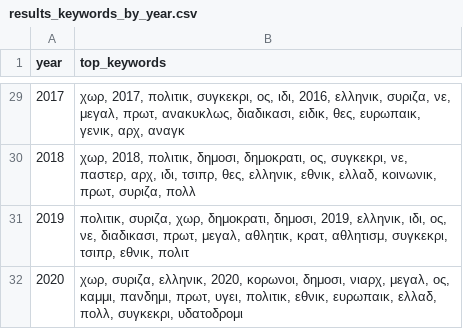
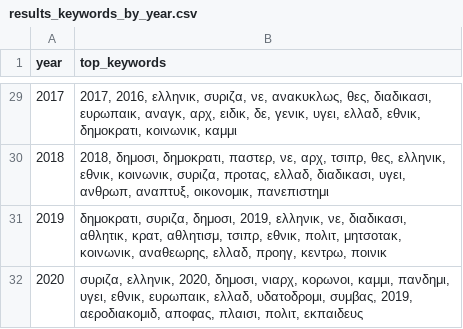
Before and after one commit to josephsarafidis/anaktisi, a CSV file: search_models_csv/results_keywords_by_year.csv, drawn as a sheet; only a part is shown, gaps mark what is left out; the diff covers the shown part only.

```diff
--- a/search_models_csv/results_keywords_by_year.csv
+++ b/search_models_csv/results_keywords_by_year.csv
@@ -29,4 +29,4 @@
-2017,"χωρ, 2017, πολιτικ, συγκεκρι, ος, ιδι, 2016, ελληνικ, συριζα, νε, μεγαλ, πρωτ, ανακυκλως, διαδικασι, ειδικ, θες, ευρωπαικ, γενικ, αρχ, αναγκ"
-2018,"χωρ, 2018, πολιτικ, δημοσι, δημοκρατι, ος, συγκεκρι, νε, παστερ, αρχ, ιδι, τσιπρ, θες, ελληνικ, εθνικ, ελλαδ, κοινωνικ, πρωτ, συριζα, πολλ"
-2019,"πολιτικ, συριζα, χωρ, δημοκρατι, δημοσι, 2019, ελληνικ, ιδι, ος, νε, διαδικασι, πρωτ, μεγαλ, αθλητικ, κρατ, αθλητισμ, συγκεκρι, τσιπρ, εθνικ, πολιτ"
-2020,"χωρ, συριζα, ελληνικ, 2020, κορωνοι, δημοσι, νιαρχ, μεγαλ, ος, καμμι, πανδημι, πρωτ, υγει, πολιτικ, εθνικ, ευρωπαικ, ελλαδ, πολλ, συγκεκρι, υδατοδρομι"
+2017,"2017, 2016, ελληνικ, συριζα, νε, ανακυκλως, θες, διαδικασι, ευρωπαικ, αναγκ, αρχ, ειδικ, δε, γενικ, υγει, ελλαδ, εθνικ, δημοκρατι, κοινωνικ, καμμι"
+2018,"2018, δημοσι, δημοκρατι, παστερ, νε, αρχ, τσιπρ, θες, ελληνικ, εθνικ, κοινωνικ, συριζα, προτας, ελλαδ, διαδικασι, υγει, ανθρωπ, αναπτυξ, οικονομικ, πανεπιστημι"
+2019,"δημοκρατι, συριζα, δημοσι, 2019, ελληνικ, νε, διαδικασι, αθλητικ, κρατ, αθλητισμ, τσιπρ, εθνικ, πολιτ, μητσοτακ, κοινωνικ, αναθεωρης, ελλαδ, προηγ, κεντρω, ποινικ"
+2020,"συριζα, ελληνικ, 2020, δημοσι, νιαρχ, κορωνοι, καμμι, πανδημι, υγει, εθνικ, ευρωπαικ, ελλαδ, υδατοδρομι, συμβας, 2019, αεροδιακομιδ, αποφας, πλαισι, πολιτ, εκπαιδευς"
```
Also changed, not shown: 27 edited cells elsewhere in this file, search_models_csv/results_keywords_by_political_party.csv, 22 other files.
